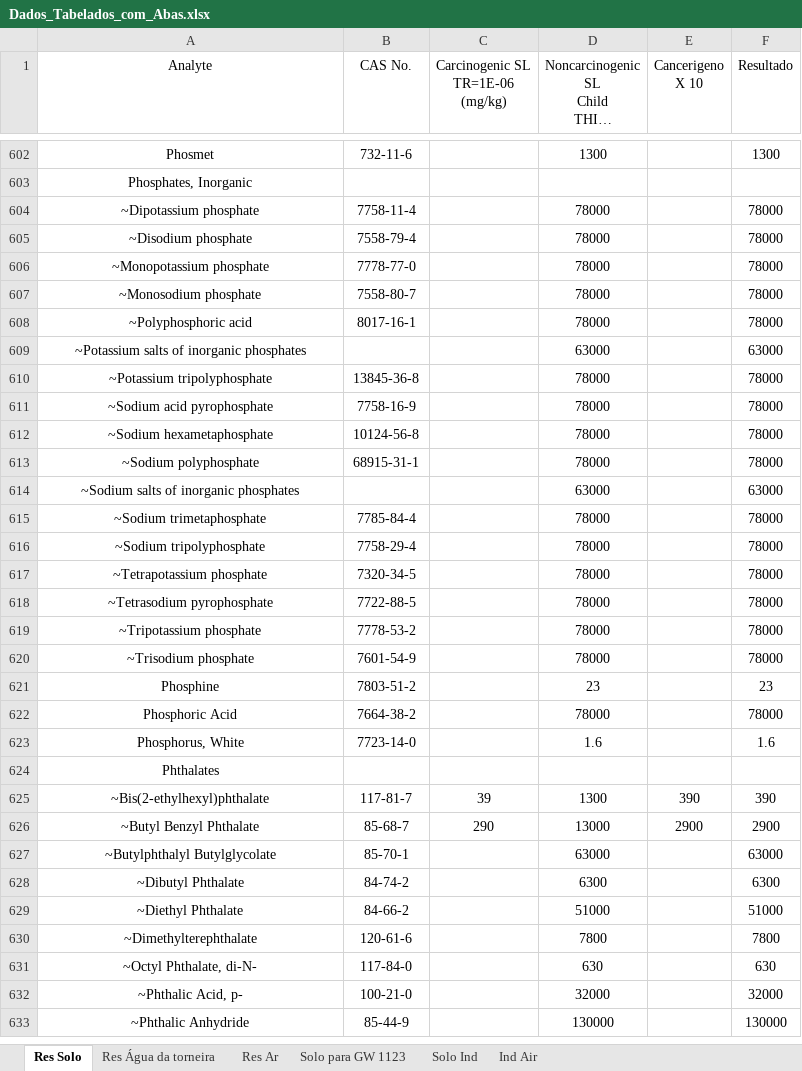
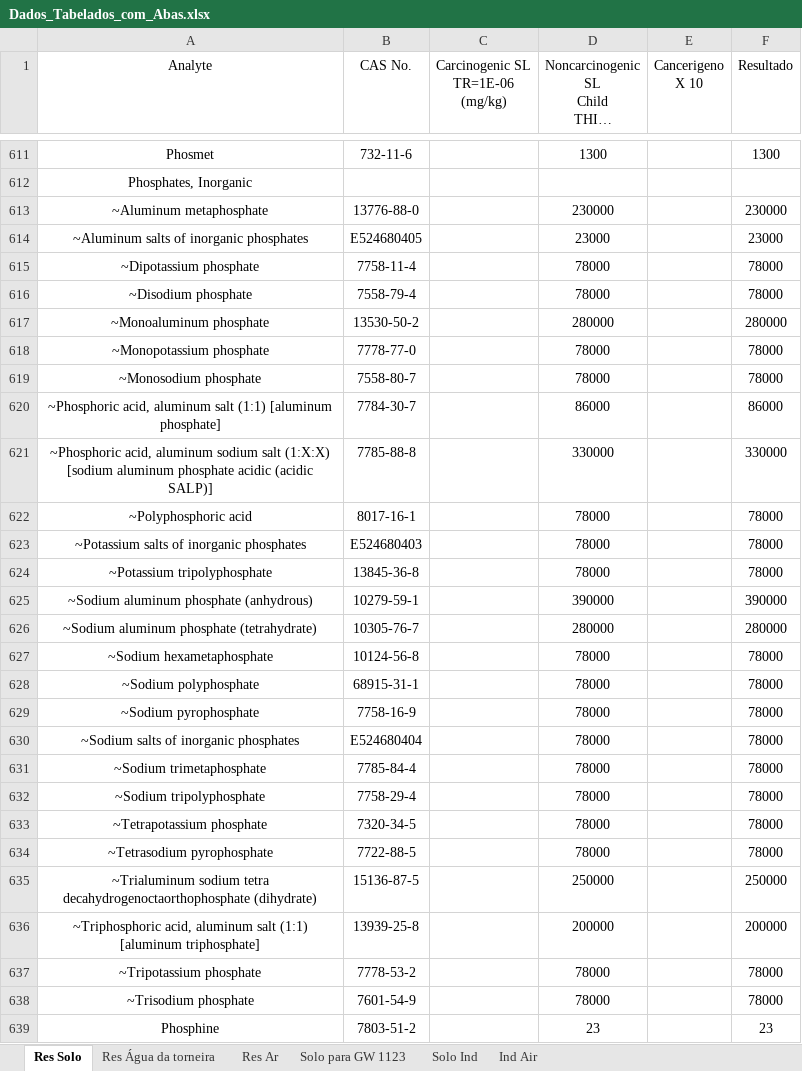
Before and after one commit to HenriqueCanhadas/Python, an Excel workbook: Tabela Epa/Dados_Tabelados_com_Abas.xlsx, sheet Res Solo, drawn as a sheet; only a part is shown, gaps mark what is left out; the shorter side is filled out with more unchanged rows; long unchanged cells end in …; values as stored, in another font and other column widths than the file's, no borders; removed rows and columns are numbered as before the commit, all else as after; the diff covers the shown part only; the diff names each change by its address in the sheet, - before the commit and + after, or states it on an @@ line.

```diff
--- a/Tabela Epa/Dados_Tabelados_com_Abas.xlsx (sheet Res Solo)
+++ b/Tabela Epa/Dados_Tabelados_com_Abas.xlsx (sheet Res Solo)
+row 613: ~Aluminum metaphosphate | 13776-88-0 |  | 230000 |  | 230000
+row 614: ~Aluminum salts of inorganic phosphates | E524680405 |  | 23000 |  | 23000
+row 617: ~Monoaluminum phosphate | 13530-50-2 |  | 280000 |  | 280000
+row 620: ~Phosphoric acid, aluminum salt (1:1) [aluminum phosphate] | 7784-30-7 |  | 86000 |  | 86000
+row 621: ~Phosphoric acid, aluminum sodium salt (1:X:X) [sodium aluminum phosphate acidic (acidic SALP)] | 7785-88-8 |  | 330000 |  | 330000
-B623 (CAS No.): (empty)
+B623 (CAS No.): E524680403
-D623: 63000
+D623: 78000
-F623 (Resultado): 63000
+F623 (Resultado): 78000
-row 611: ~Sodium acid pyrophosphate | 7758-16-9 |  | 78000 |  | 78000
+row 625: ~Sodium aluminum phosphate (anhydrous) | 10279-59-1 |  | 390000 |  | 390000
+row 626: ~Sodium aluminum phosphate (tetrahydrate) | 10305-76-7 |  | 280000 |  | 280000
+row 629: ~Sodium pyrophosphate | 7758-16-9 |  | 78000 |  | 78000
-B630 (CAS No.): (empty)
+B630 (CAS No.): E524680404
-D630: 63000
+D630: 78000
-F630 (Resultado): 63000
+F630 (Resultado): 78000
+row 635: ~Trialuminum sodium tetra decahydrogenoctaorthophosphate (dihydrate) | 15136-87-5 |  | 250000 |  | 250000
+row 636: ~Triphosphoric acid, aluminum salt (1:1) [aluminum triphosphate] | 13939-25-8 |  | 200000 |  | 200000
```
Also changed, not shown: 14 added rows, 5 removed rows and 12 edited cells elsewhere in this sheet, sheet Solo Ind, sheet Res Água da torneira, sheet Solo para GW 1123, sheet Res Ar, sheet Ind Air, Tabela Cetesb/DD-125-2021-E-Atualizacao-dos-Valores-Orientadores-paa-solo-e-aguas-subterraneas.xlsx, Tabela Cetesb/Tabela_Cetesb.xlsx, 4 other files.
